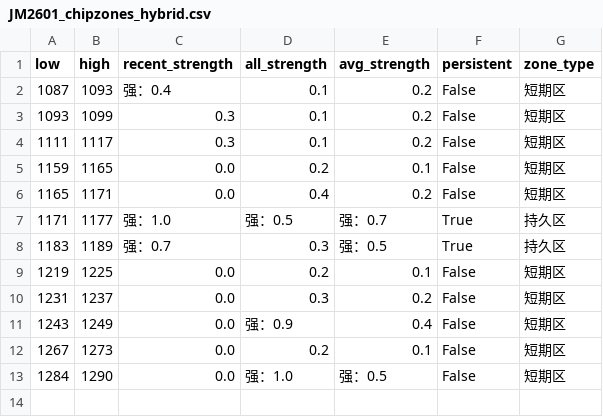
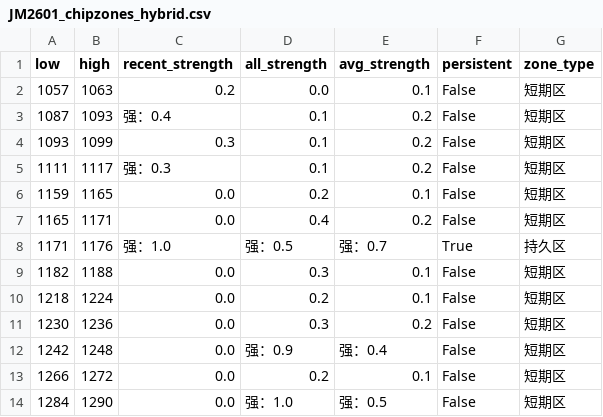
Before and after one commit to CMUJIN/trading, a CSV file: docs/JM2601/JM2601_chipzones_hybrid.csv, drawn as a sheet.

```diff
--- a/docs/JM2601/JM2601_chipzones_hybrid.csv
+++ b/docs/JM2601/JM2601_chipzones_hybrid.csv
@@ -1,13 +1,14 @@
 low,high,recent_strength,all_strength,avg_strength,persistent,zone_type
+1057,1063,0.2,0.0,0.1,False,短期区
 1087,1093,强：0.4,0.1,0.2,False,短期区
 1093,1099,0.3,0.1,0.2,False,短期区
-1111,1117,0.3,0.1,0.2,False,短期区
+1111,1117,强：0.3,0.1,0.2,False,短期区
 1159,1165,0.0,0.2,0.1,False,短期区
 1165,1171,0.0,0.4,0.2,False,短期区
-1171,1177,强：1.0,强：0.5,强：0.7,True,持久区
-1183,1189,强：0.7,0.3,强：0.5,True,持久区
-1219,1225,0.0,0.2,0.1,False,短期区
-1231,1237,0.0,0.3,0.2,False,短期区
-1243,1249,0.0,强：0.9,0.4,False,短期区
-1267,1273,0.0,0.2,0.1,False,短期区
+1171,1176,强：1.0,强：0.5,强：0.7,True,持久区
+1182,1188,0.0,0.3,0.1,False,短期区
+1218,1224,0.0,0.2,0.1,False,短期区
+1230,1236,0.0,0.3,0.2,False,短期区
+1242,1248,0.0,强：0.9,强：0.4,False,短期区
+1266,1272,0.0,0.2,0.1,False,短期区
 1284,1290,0.0,强：1.0,强：0.5,False,短期区
```
Also changed, not shown: 2 other files.
